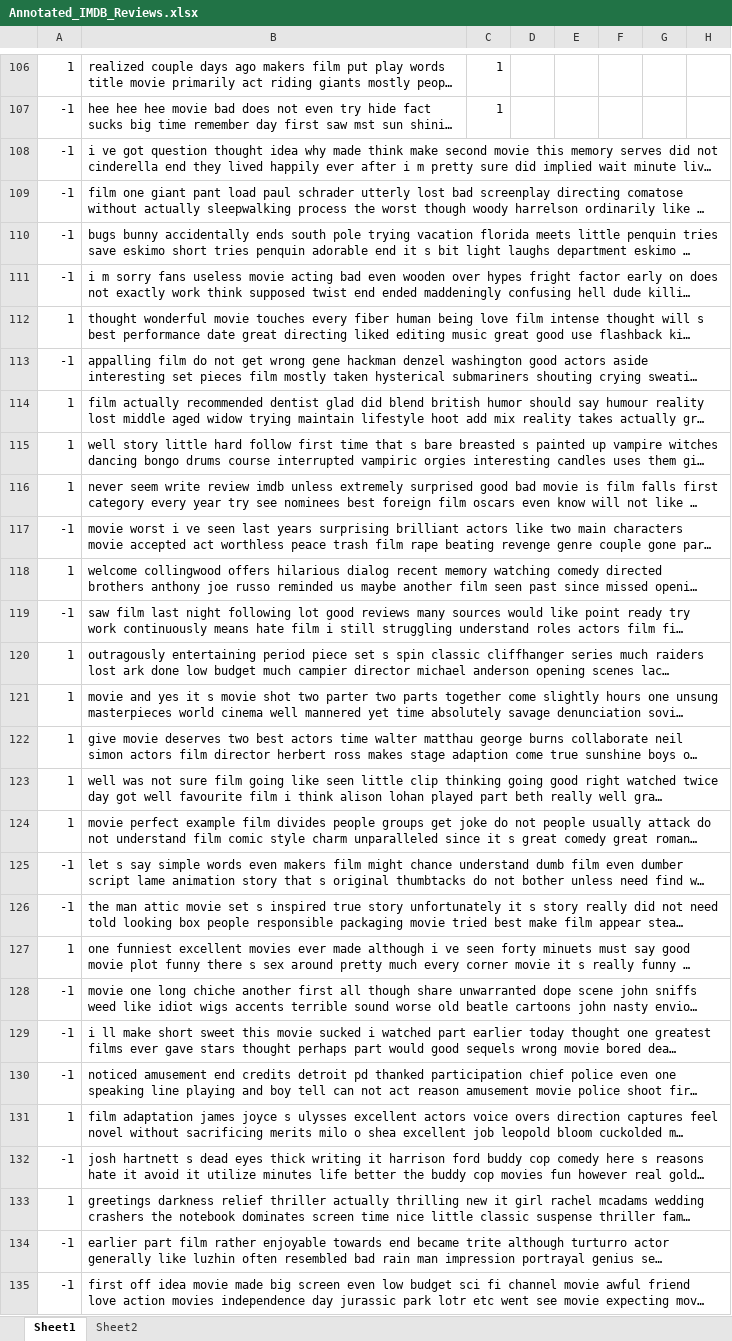
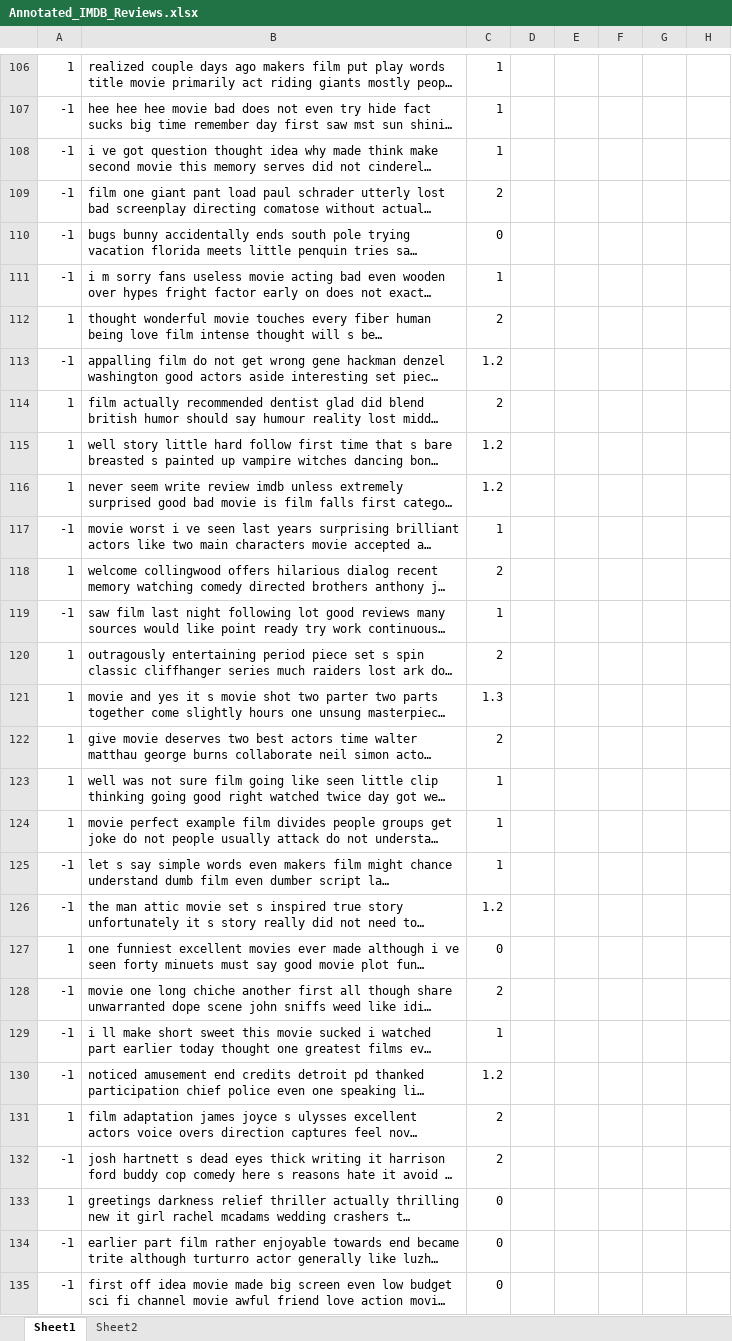
Before and after one commit to vungocdao/bachelorthesis, an Excel workbook: Datasets/Annotated/Annotated_IMDB_Reviews.xlsx, sheet Sheet1, drawn as a sheet; only a part is shown, gaps mark what is left out; long unchanged cells end in …; values as stored, in another font and other column widths than the file's, no borders; the diff covers the shown part only; the diff names each change by its address in the sheet, - before the commit and + after, or states it on an @@ line.

```diff
--- a/Datasets/Annotated/Annotated_IMDB_Reviews.xlsx (sheet Sheet1)
+++ b/Datasets/Annotated/Annotated_IMDB_Reviews.xlsx (sheet Sheet1)
-C108: (empty)
+C108: 1
-C109: (empty)
+C109: 2
-C110: (empty)
+C110: 0
-C111: (empty)
+C111: 1
-C112: (empty)
+C112: 2
-C113: (empty)
+C113: 1.2
-C114: (empty)
+C114: 2
-C115:C116: (empty)
+C115:C116: 1.2
-C117: (empty)
+C117: 1
-C118: (empty)
+C118: 2
-C119: (empty)
+C119: 1
-C120: (empty)
+C120: 2
-C121: (empty)
+C121: 1.3
-C122: (empty)
+C122: 2
-C123:C125: (empty)
+C123:C125: 1
-C126: (empty)
+C126: 1.2
-C127: (empty)
+C127: 0
-C128: (empty)
+C128: 2
-C129: (empty)
+C129: 1
-C130: (empty)
+C130: 1.2
-C131:C132: (empty)
+C131:C132: 2
-C133:C135: (empty)
+C133:C135: 0
```
Also changed, not shown: 119 edited cells elsewhere in this sheet, Datasets/Annotated/Annotated_Amazon_Reviews.xlsx, Datasets/Annotated/Annotated_Restaurant_Reviews.xlsx, 2 other files.
